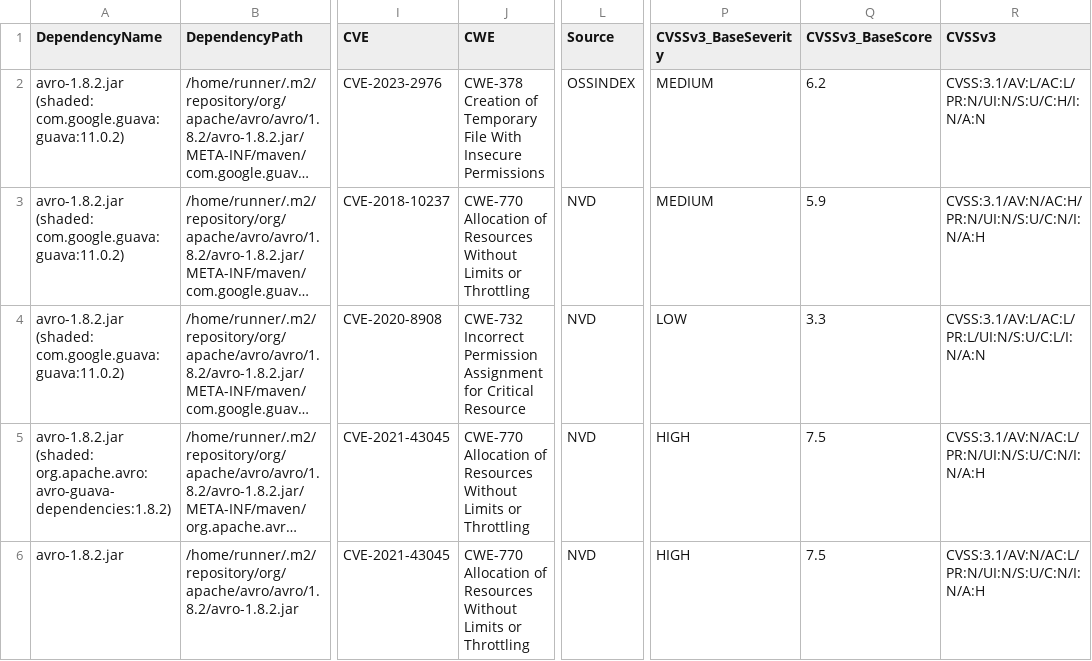
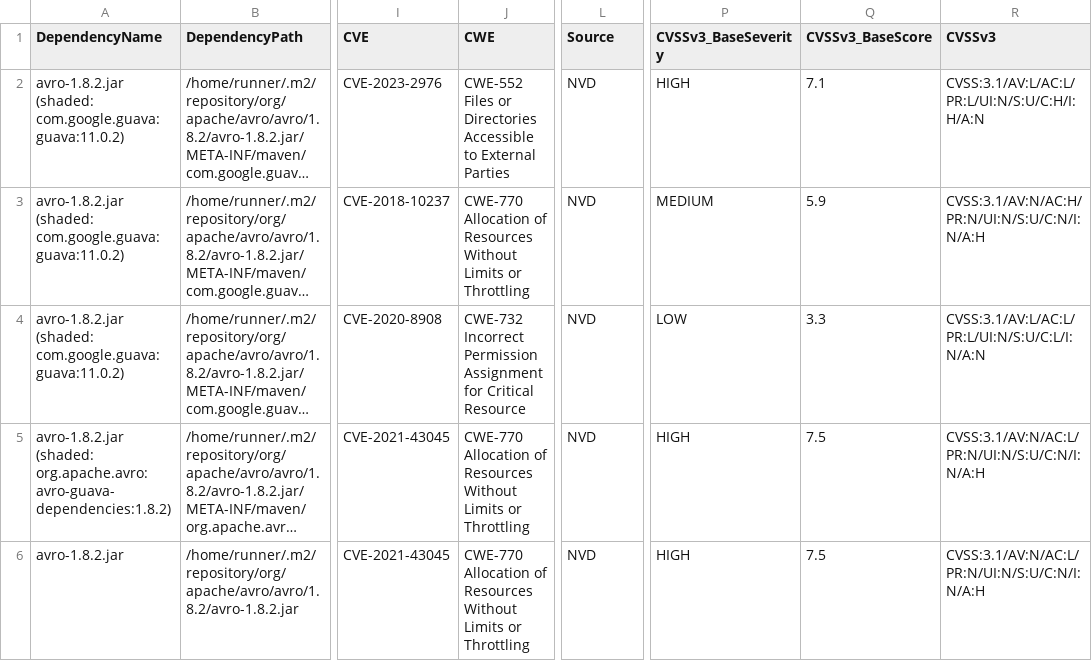
Before and after one commit to piotr-yuxuan/dove, a CSV file: doc/known-vulnerabilities.csv, drawn as a sheet; only a part is shown, gaps mark what is left out; long unchanged cells end in …; the diff names each change by its address in the sheet, - before the commit and + after, or states it on an @@ line.

Commit message:
Update known vulnerabilities

```diff
--- a/doc/known-vulnerabilities.csv
+++ b/doc/known-vulnerabilities.csv
-J2 (CWE): CWE-378 Creation of Temporary File With Insecure Permissions
+J2 (CWE): CWE-552 Files or Directories Accessible to External Parties
-L2 (Source): OSSINDEX
+L2 (Source): NVD
-P2 (CVSSv3_BaseSeverity): MEDIUM
+P2 (CVSSv3_BaseSeverity): HIGH
-Q2 (CVSSv3_BaseScore): 6.2
+Q2 (CVSSv3_BaseScore): 7.1
-R2 (CVSSv3): CVSS:3.1/AV:L/AC:L/PR:N/UI:N/S:U/C:H/I:N/A:N
+R2 (CVSSv3): CVSS:3.1/AV:L/AC:L/PR:L/UI:N/S:U/C:H/I:H/A:N
```
